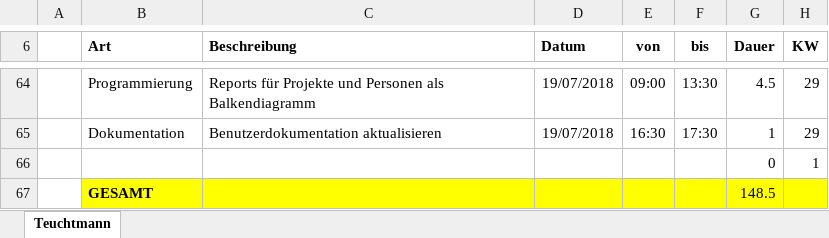
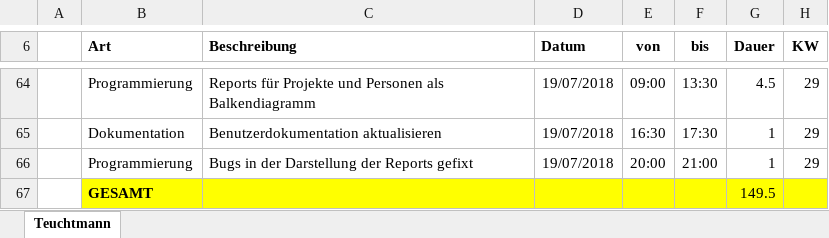
Before and after one commit to ateuchtmann/259035_SoftEngPR, an Excel workbook: Dokumente/Zeiterfassung/Teuchtmann.xlsx, sheet Teuchtmann, drawn as a sheet; only a part is shown, gaps mark what is left out; values as stored, in another font and other column widths than the file's, no borders; table styles not drawn; removed rows and columns are numbered as before the commit, all else as after; the diff names each change by its address in the sheet, - before the commit and + after, or states it on an @@ line.

Commit message:
Organisation

```diff
--- a/Dokumente/Zeiterfassung/Teuchtmann.xlsx (sheet Teuchtmann)
+++ b/Dokumente/Zeiterfassung/Teuchtmann.xlsx (sheet Teuchtmann)
-row 66:  |  |  |  |  |  | 0 | 1
-row 67:  | GESAMT |  |  |  |  | 148.5
+row 66:  | Programmierung | Bugs in der Darstellung der Reports gefixt | 19/07/2018 | 20:00 | 21:00 | 1 | 29
+row 67:  | GESAMT |  |  |  |  | 149.5
```
